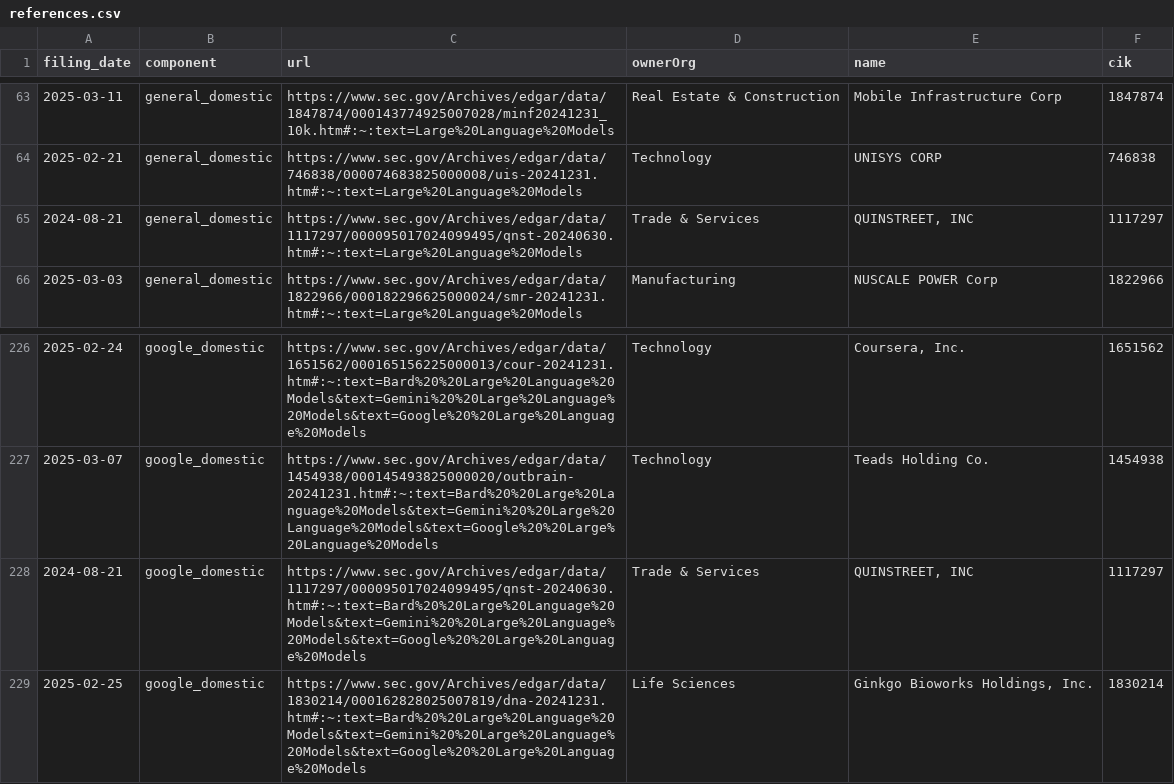
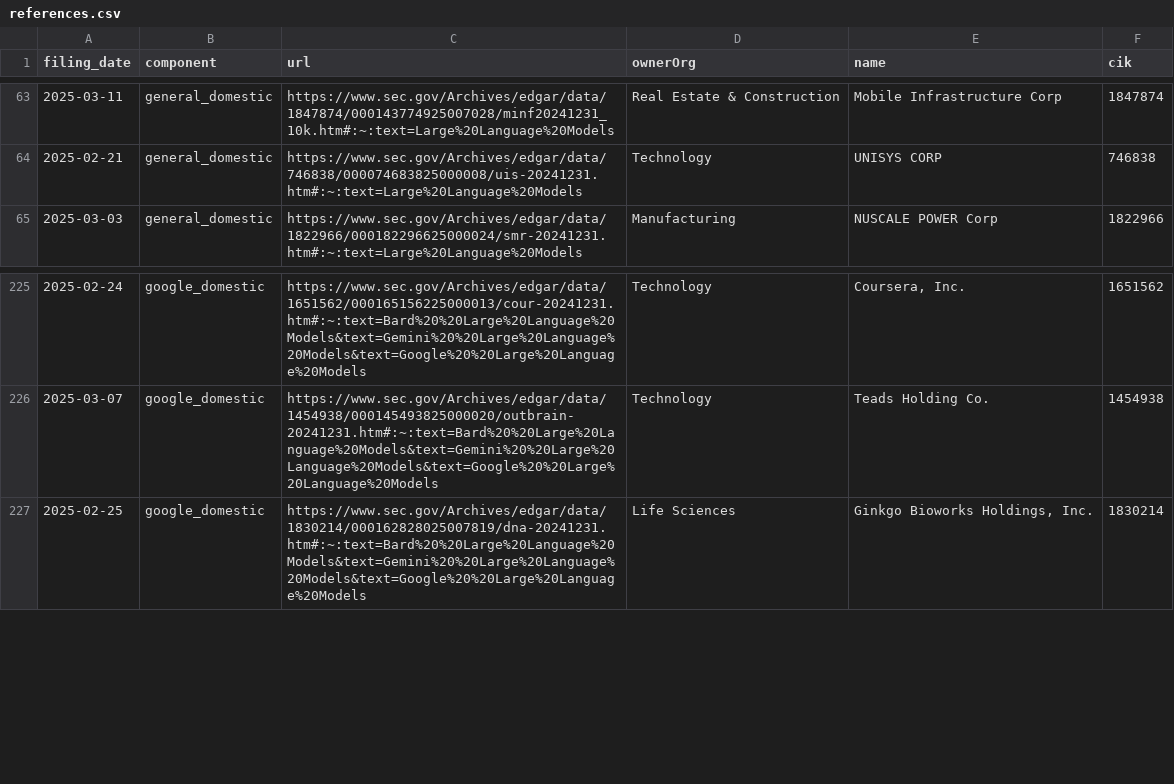
Before and after one commit to john-friedman/datamule-indicators, a CSV file: indicators/format1/Technology/llm/references.csv, drawn as a sheet; only a part is shown, gaps mark what is left out; the diff names each change by its address in the sheet, - before the commit and + after, or states it on an @@ line.

```diff
--- a/indicators/format1/Technology/llm/references.csv
+++ b/indicators/format1/Technology/llm/references.csv
-row 65: 2024-08-21 | general_domestic | https://www.sec.gov/Archives/edgar/data/1117297/000095017024099495/qnst-20240630.htm#:~:text=Large%20Language%20Models | Trade & Services | QUINSTREET, INC | 1117297
-row 228: 2024-08-21 | google_domestic | https://www.sec.gov/Archives/edgar/data/1117297/000095017024099495/qnst-20240630.htm#:~:text=Bard%20%20Large%20Language%20Models&text=Gemini%20%20Large%20Language%20Models&text=Google%20%20Large%20Language%20Models | Trade & Services | QUINSTREET, INC | 1117297
```
Also changed, not shown: data/filer_metadata/listed_business_city_aggregate.csv, data/filer_names/listed_filer_dotcom_names_daily.csv, 37 other files.
